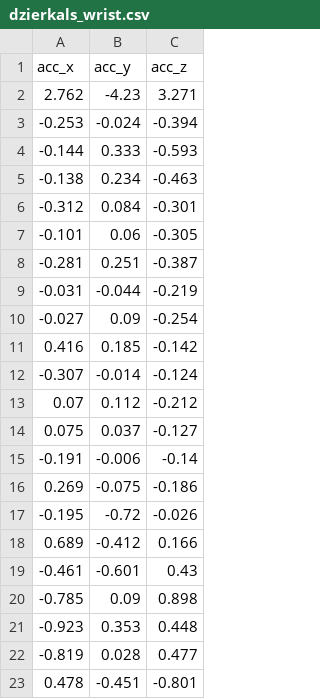
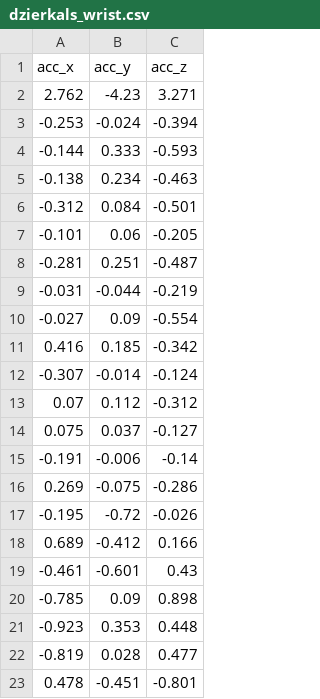
Before and after one commit to paulsakm/hockey_shot_comparison, a CSV file: dati/dzierkals_wrist.csv, drawn as a sheet; only a part is shown.

```diff
--- a/dati/dzierkals_wrist.csv
+++ b/dati/dzierkals_wrist.csv
@@ -5,13 +5,13 @@ acc_x,acc_y,acc_z
 -0.138,0.234,-0.463
--0.312,0.084,-0.301
--0.101,0.06,-0.305
--0.281,0.251,-0.387
+-0.312,0.084,-0.501
+-0.101,0.06,-0.205
+-0.281,0.251,-0.487
 -0.031,-0.044,-0.219
--0.027,0.09,-0.254
-0.416,0.185,-0.142
+-0.027,0.09,-0.554
+0.416,0.185,-0.342
 -0.307,-0.014,-0.124
-0.07,0.112,-0.212
+0.07,0.112,-0.312
 0.075,0.037,-0.127
 -0.191,-0.006,-0.14
-0.269,-0.075,-0.186
+0.269,-0.075,-0.286
 -0.195,-0.72,-0.026
```
Also changed, not shown: 6 other files.
